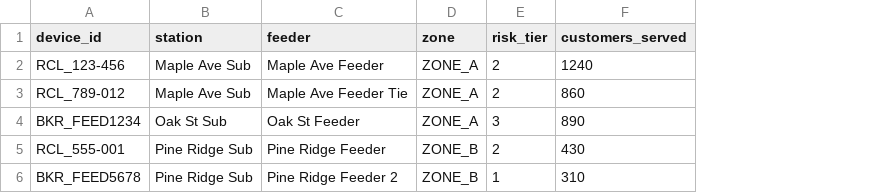
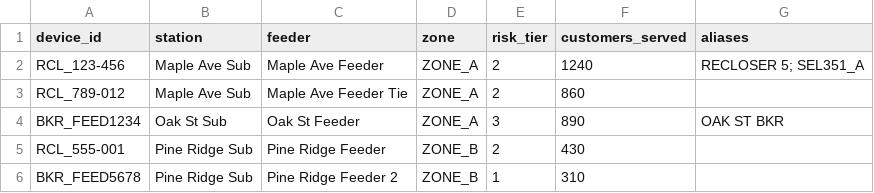
Before and after one commit to jacob-wheat-acre/comtrade-analyzer, a CSV file: comtrade_analyzer/devices_template.csv, drawn as a sheet; the diff names each change by its address in the sheet, - before the commit and + after, or states it on an @@ line.

```diff
--- a/comtrade_analyzer/devices_template.csv
+++ b/comtrade_analyzer/devices_template.csv
+column G (aliases), rows 2-4: RECLOSER 5; SEL351_A |  | OAK ST BKR
```
Also changed, not shown: 6 other files.
